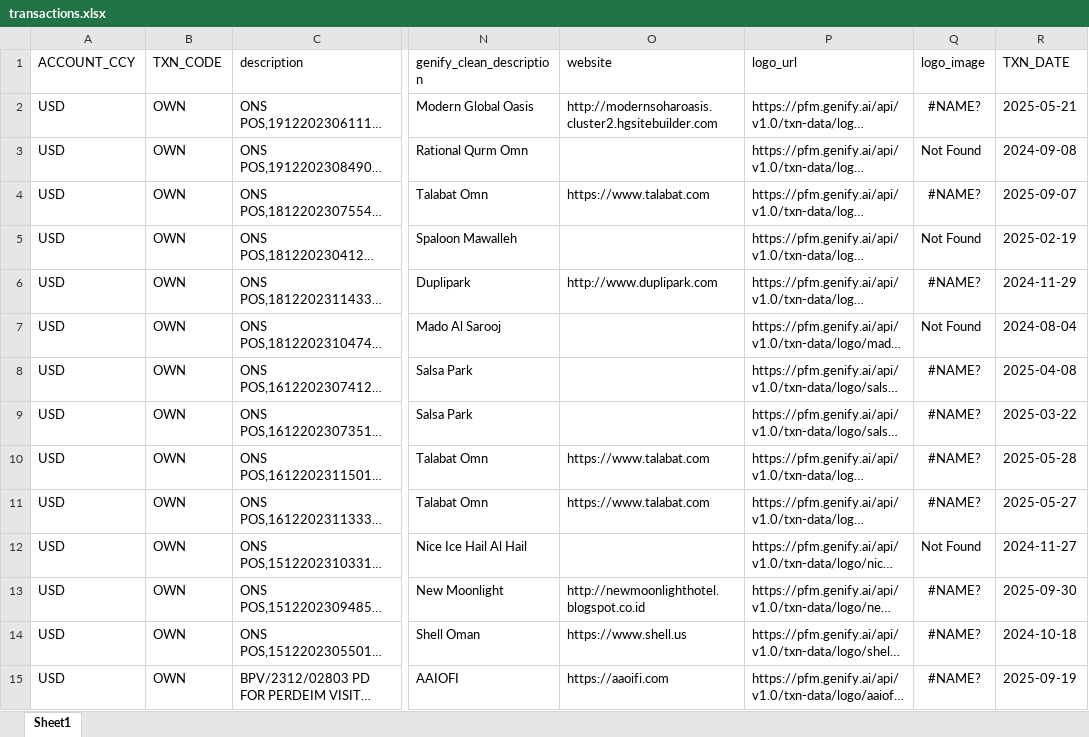
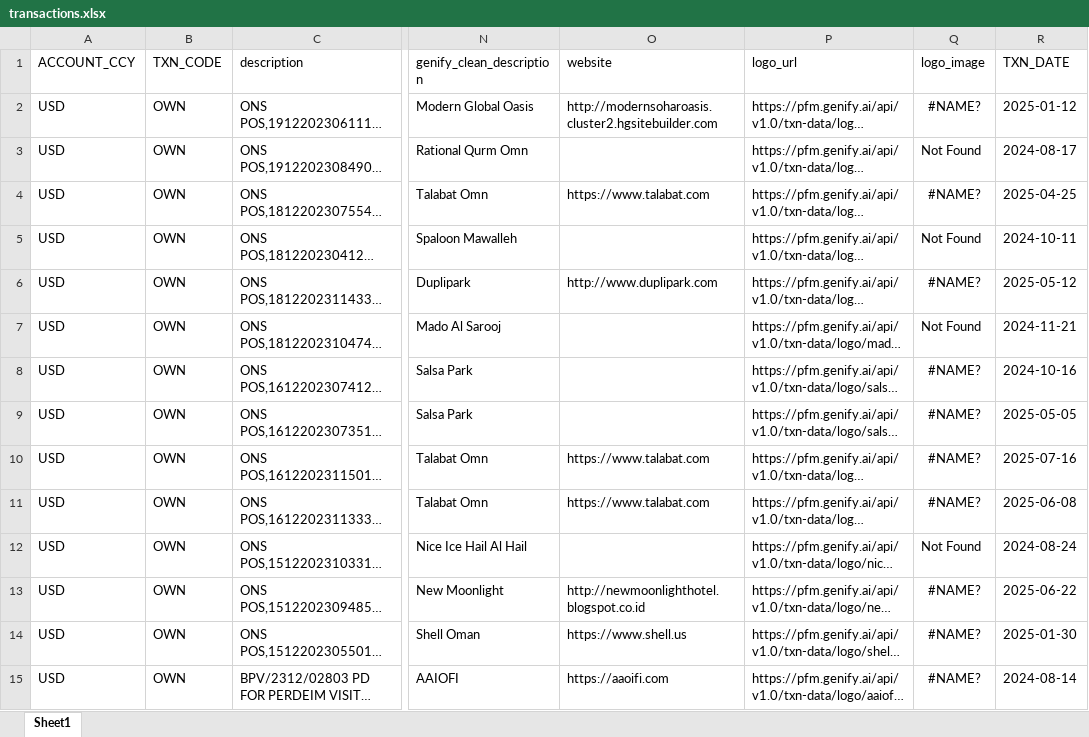
Before and after one commit to Conqueror9893/Virtual_Financial_Assistant, an Excel workbook: data/transactions.xlsx, sheet Sheet1, drawn as a sheet; only a part is shown, gaps mark what is left out; long unchanged cells end in …; values as stored, in another font and other column widths than the file's, no borders; table styles not drawn; the diff covers the shown part only; the diff names each change by its address in the sheet, - before the commit and + after, or states it on an @@ line.

```diff
--- a/data/transactions.xlsx (sheet Sheet1)
+++ b/data/transactions.xlsx (sheet Sheet1)
-R2 (TXN_DATE): 2025-05-21
+R2 (TXN_DATE): 2025-01-12
-R3 (TXN_DATE): 2024-09-08
+R3 (TXN_DATE): 2024-08-17
-R4 (TXN_DATE): 2025-09-07
+R4 (TXN_DATE): 2025-04-25
-R5 (TXN_DATE): 2025-02-19
+R5 (TXN_DATE): 2024-10-11
-R6 (TXN_DATE): 2024-11-29
+R6 (TXN_DATE): 2025-05-12
-R7 (TXN_DATE): 2024-08-04
+R7 (TXN_DATE): 2024-11-21
-R8 (TXN_DATE): 2025-04-08
+R8 (TXN_DATE): 2024-10-16
-R9 (TXN_DATE): 2025-03-22
+R9 (TXN_DATE): 2025-05-05
-R10 (TXN_DATE): 2025-05-28
+R10 (TXN_DATE): 2025-07-16
-R11 (TXN_DATE): 2025-05-27
+R11 (TXN_DATE): 2025-06-08
-R12 (TXN_DATE): 2024-11-27
+R12 (TXN_DATE): 2024-08-24
-R13 (TXN_DATE): 2025-09-30
+R13 (TXN_DATE): 2025-06-22
-R14 (TXN_DATE): 2024-10-18
+R14 (TXN_DATE): 2025-01-30
-R15 (TXN_DATE): 2025-09-19
+R15 (TXN_DATE): 2024-08-14
```
Also changed, not shown: 695 edited cells elsewhere in this sheet, 35 other files.
